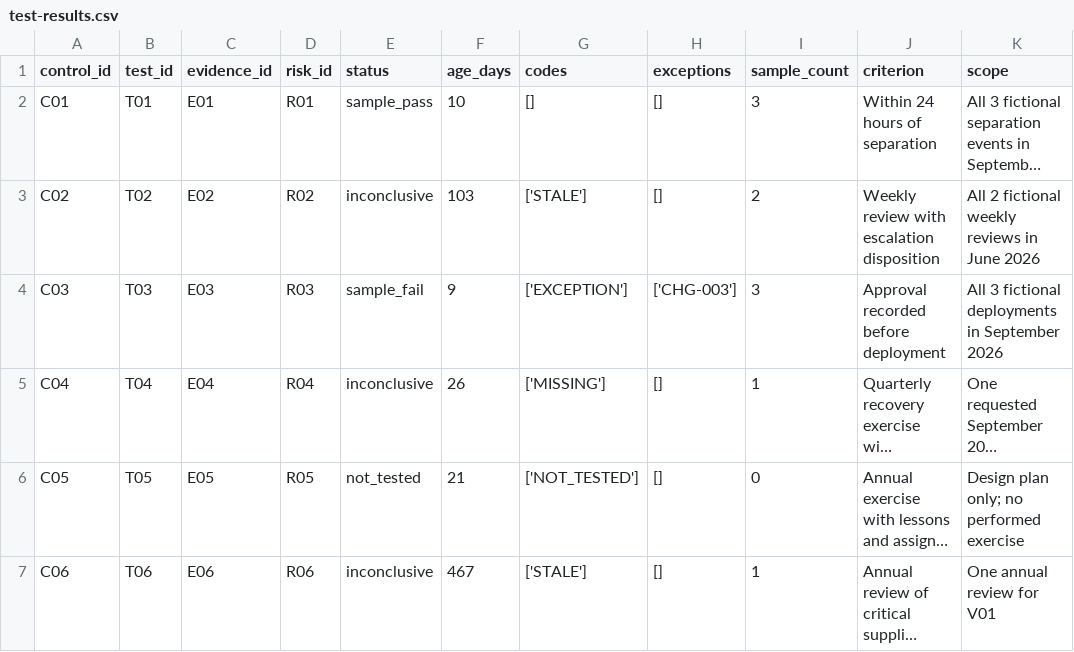
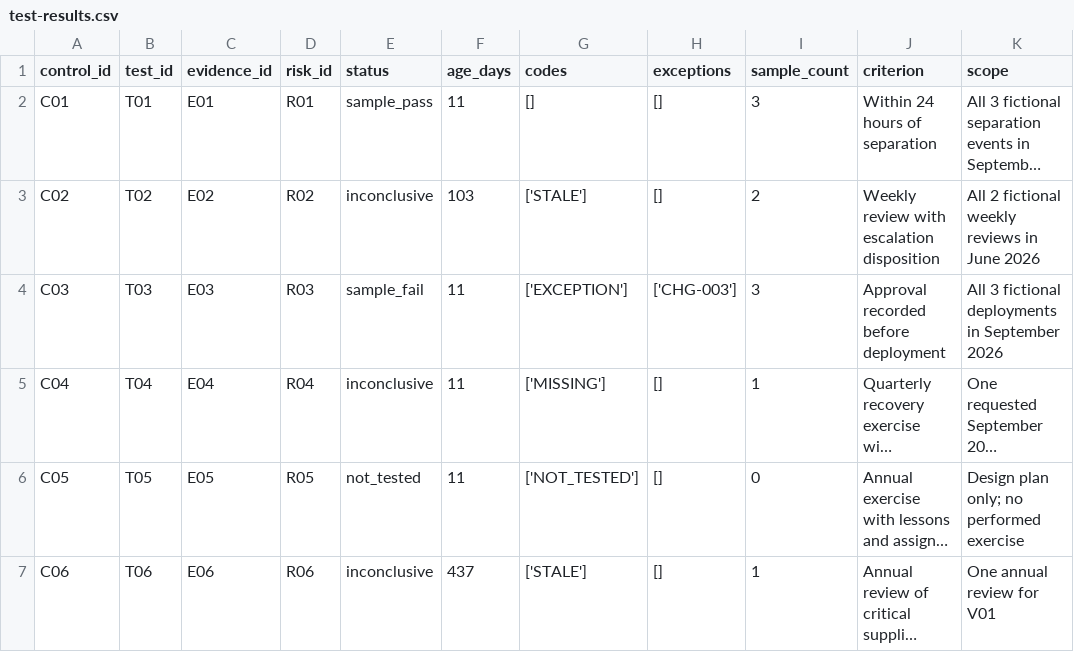
Before and after one commit to cinfante7/grc-evidence-lab, a CSV file: reports/test-results.csv, drawn as a sheet; long unchanged cells end in …; the diff names each change by its address in the sheet, - before the commit and + after, or states it on an @@ line.

```diff
--- a/reports/test-results.csv
+++ b/reports/test-results.csv
-F2 (age_days): 10
+F2 (age_days): 11
-F4 (age_days): 9
+F4 (age_days): 11
-F5 (age_days): 26
+F5 (age_days): 11
-F6 (age_days): 21
+F6 (age_days): 11
-F7 (age_days): 467
+F7 (age_days): 437
```
Also changed, not shown: data/evidence.csv, data/remediation.csv, 22 other files.
